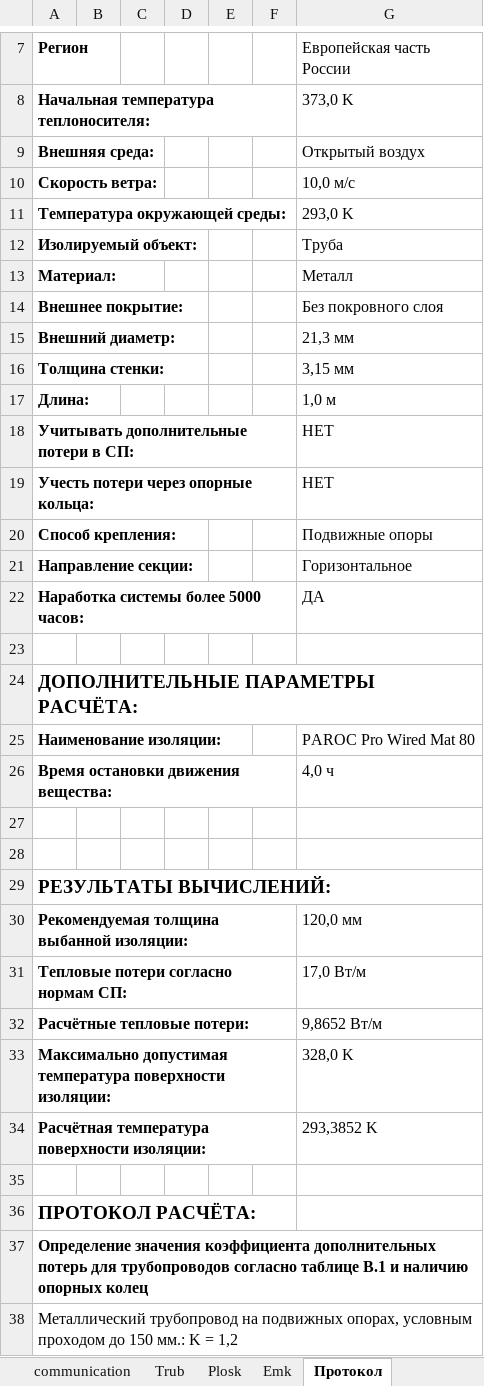
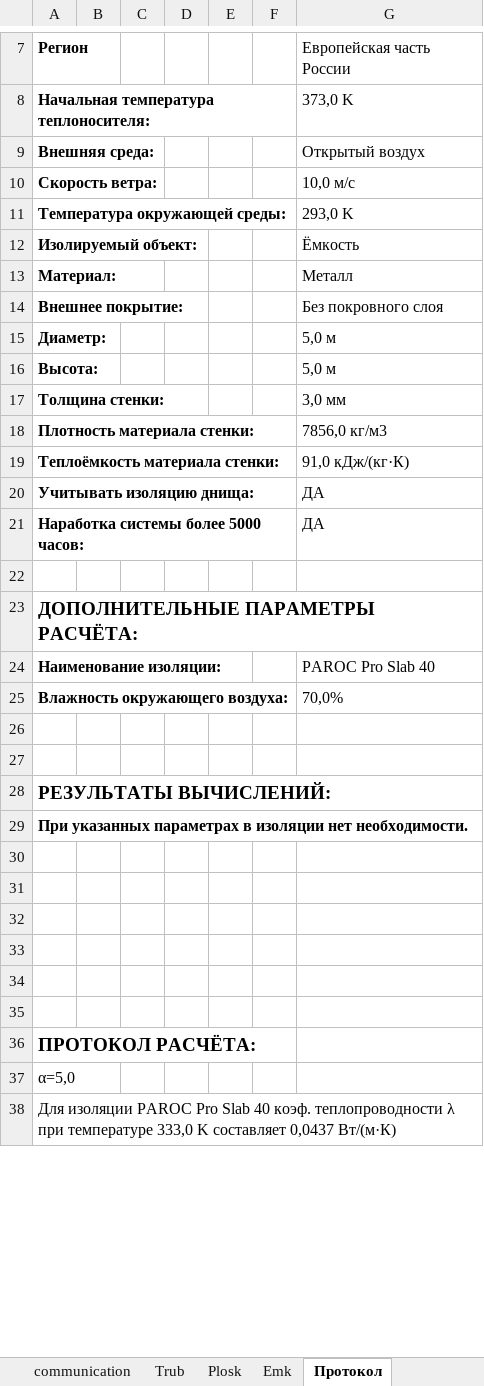
Before and after one commit to Cheltsov/paroc, an Excel workbook: media/cal.xlsm, sheet Протокол, drawn as a sheet; only a part is shown, gaps mark what is left out; values as stored, in another font and other column widths than the file's, no borders; removed rows and columns are numbered as before the commit, all else as after; the diff covers the shown part only; the diff names each change by its address in the sheet, - before the commit and + after, or states it on an @@ line.

```diff
--- a/media/cal.xlsm (sheet Протокол)
+++ b/media/cal.xlsm (sheet Протокол)
-G12 (Европейская часть России): Труба
+G12 (Европейская часть России): Ёмкость
-row 15: Внешний диаметр: |  |  |  |  |  | 21,3 мм
+row 15: Диаметр: |  |  |  |  |  | 5,0 м
+row 16: Высота: |  |  |  |  |  | 5,0 м
-G17 (Европейская часть России): 3,15 мм
+G17 (Европейская часть России): 3,0 мм
-row 17: Длина: |  |  |  |  |  | 1,0 м
-row 18: Учитывать дополнительные потери в СП: |  |  |  |  |  | НЕТ
-row 19: Учесть потери через опорные кольца: |  |  |  |  |  | НЕТ
-row 20: Способ крепления: |  |  |  |  |  | Подвижные опоры
-row 21: Направление секции: |  |  |  |  |  | Горизонтальное
+row 18: Плотность материала стенки: |  |  |  |  |  | 7856,0 кг/м3
+row 19: Теплоёмкость материала стенки: |  |  |  |  |  | 91,0 кДж/(кг·К)
+row 20: Учитывать изоляцию днища: |  |  |  |  |  | ДА
-G24 (Европейская часть России): PAROC Pro Wired Mat 80
+G24 (Европейская часть России): PAROC Pro Slab 40
-row 26: Время остановки движения вещества: |  |  |  |  |  | 4,0 ч
+row 25: Влажность окружающего воздуха: |  |  |  |  |  | 70,0%
+row 29: При указанных параметрах в изоляции нет необходимости.
-row 30: Рекомендуемая толщина выбанной изоляции: |  |  |  |  |  | 120,0 мм
+row 30: (empty)
-row 31: Тепловые потери согласно нормам СП: |  |  |  |  |  | 17,0 Вт/м
+row 31: (empty)
-row 32: Расчётные тепловые потери: |  |  |  |  |  | 9,8652 Вт/м
+row 32: (empty)
-row 33: Максимально допустимая температура поверхности изоляции: |  |  |  |  |  | 328,0 K
+row 33: (empty)
-row 34: Расчётная температура поверхности изоляции: |  |  |  |  |  | 293,3852 K
+row 34: (empty)
-A37 (Регион): Определение значения коэффициента дополнительных потерь для трубопроводов согласно таблице В.1 и наличию опорных колец
+A37 (Регион): α=5,0
-A37 bold: on
+A37 bold: off
-A38 (Регион): Металлический трубопровод на подвижных опорах, условным проходом до 150 мм.: K = 1,2
+A38 (Регион): Для изоляции PAROC Pro Slab 40 коэф. теплопроводности λ при температуре 333,0 K составляет 0,0437 Вт/(м·К)
```
Also changed, not shown: 39 removed rows, 4 edited cells and cell formats elsewhere in this sheet, sheet Plosk, sheet communication, sheet Trub, charts or pictures, 1 other file.
